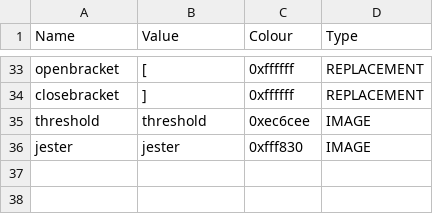
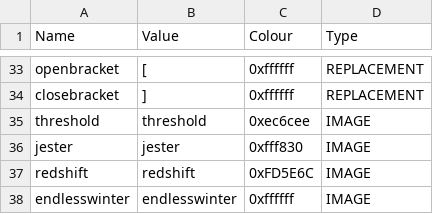
Before and after one commit to ncrecc/christmasspecial, a CSV file: _append/data/text/symbols.csv, drawn as a sheet; only a part is shown, gaps mark what is left out; the diff names each change by its address in the sheet, - before the commit and + after, or states it on an @@ line.

```diff
--- a/_append/data/text/symbols.csv
+++ b/_append/data/text/symbols.csv
+row 37: redshift | redshift | 0xFD5E6C | IMAGE
+row 38: endlesswinter | endlesswinter | 0xffffff | IMAGE
```
Also changed, not shown: _append/data/text/fighters.csv, _append/data/text/statuseffects.csv, 14 other files.
